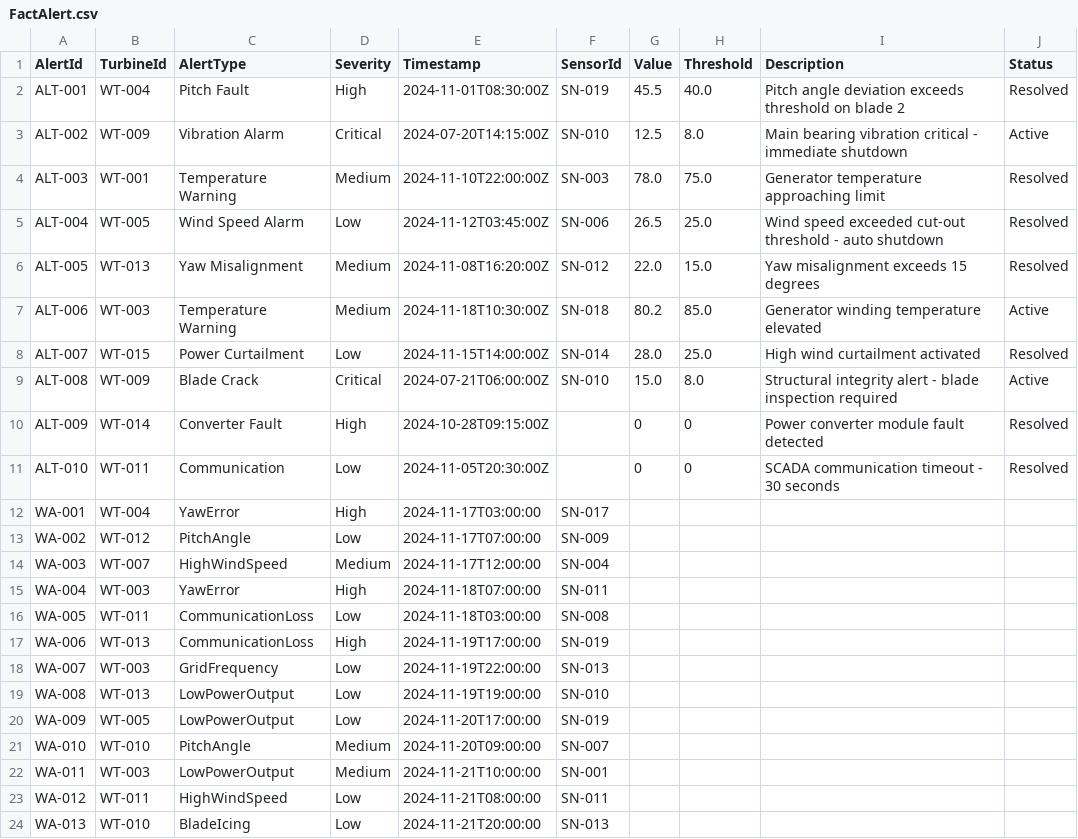
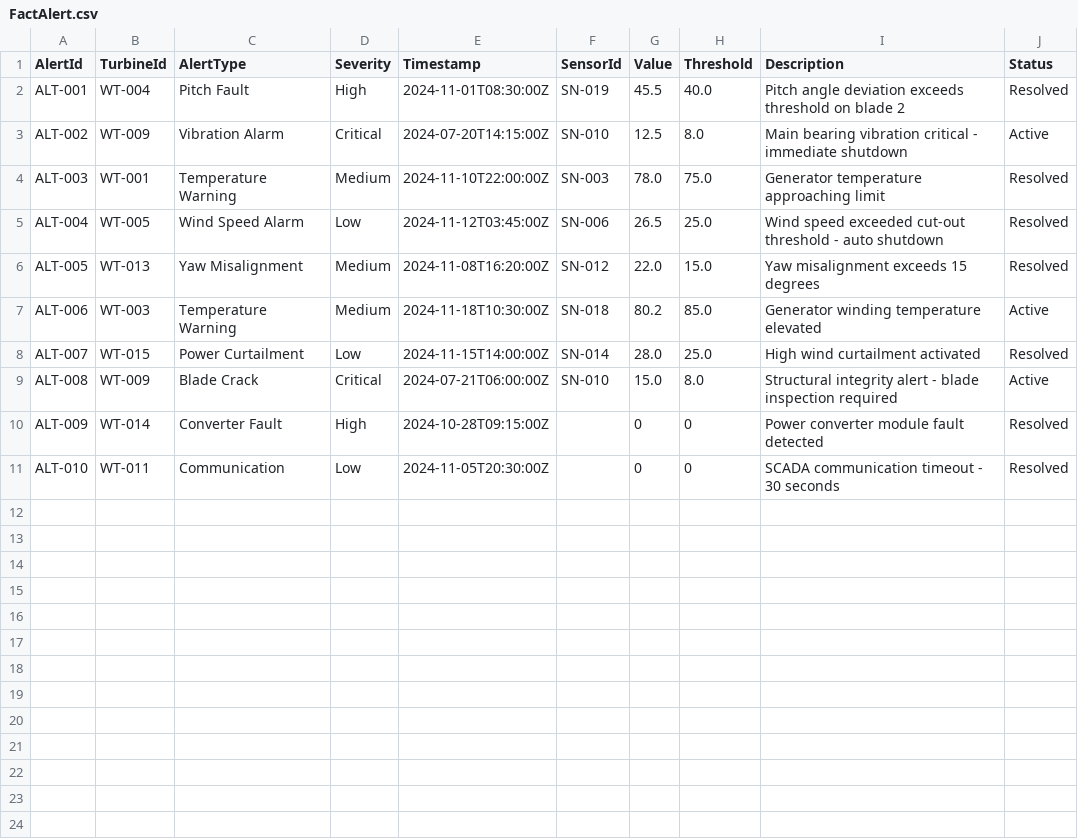
Before and after one commit to cyphou/Ontology-RTI, a CSV file: ontologies/WindTurbine/data/FactAlert.csv, drawn as a sheet.

```diff
--- a/ontologies/WindTurbine/data/FactAlert.csv
+++ b/ontologies/WindTurbine/data/FactAlert.csv
@@ -11,14 +11 @@ ALT-009,WT-014,Converter Fault,High,2024-10-28T09:15:00Z,,0,0,Power converter mo
 ALT-010,WT-011,Communication,Low,2024-11-05T20:30:00Z,,0,0,SCADA communication timeout - 30 seconds,Resolved
-"WA-001","WT-004","YawError","High","2024-11-17T03:00:00","SN-017",,,,
-"WA-002","WT-012","PitchAngle","Low","2024-11-17T07:00:00","SN-009",,,,
-"WA-003","WT-007","HighWindSpeed","Medium","2024-11-17T12:00:00","SN-004",,,,
-"WA-004","WT-003","YawError","High","2024-11-18T07:00:00","SN-011",,,,
-"WA-005","WT-011","CommunicationLoss","Low","2024-11-18T03:00:00","SN-008",,,,
-"WA-006","WT-013","CommunicationLoss","High","2024-11-19T17:00:00","SN-019",,,,
-"WA-007","WT-003","GridFrequency","Low","2024-11-19T22:00:00","SN-013",,,,
-"WA-008","WT-013","LowPowerOutput","Low","2024-11-19T19:00:00","SN-010",,,,
-"WA-009","WT-005","LowPowerOutput","Low","2024-11-20T17:00:00","SN-019",,,,
-"WA-010","WT-010","PitchAngle","Medium","2024-11-20T09:00:00","SN-007",,,,
-"WA-011","WT-003","LowPowerOutput","Medium","2024-11-21T10:00:00","SN-001",,,,
-"WA-012","WT-011","HighWindSpeed","Low","2024-11-21T08:00:00","SN-011",,,,
-"WA-013","WT-010","BladeIcing","Low","2024-11-21T20:00:00","SN-013",,,,
```
Also changed, not shown: ontologies/ITAsset/data/FactAlert.csv, ontologies/ManufacturingPlant/data/FactAlert.csv, 7 other files.
